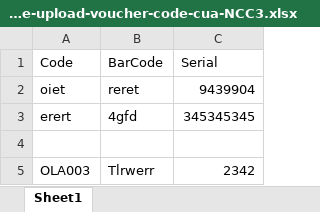
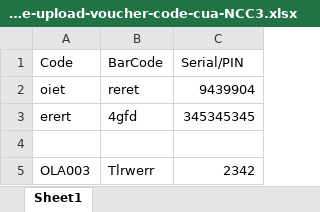
Before and after one commit to giahuy10/kholtd, an Excel workbook: mau-file-upload-voucher-code-cua-NCC3.xlsx, sheet Sheet1, drawn as a sheet; values as stored, in another font and other column widths than the file's, no borders; the diff names each change by its address in the sheet, - before the commit and + after, or states it on an @@ line.

```diff
--- a/mau-file-upload-voucher-code-cua-NCC3.xlsx (sheet Sheet1)
+++ b/mau-file-upload-voucher-code-cua-NCC3.xlsx (sheet Sheet1)
-C1: Serial
+C1: Serial/PIN
```
Also changed, not shown: mau-file-xuat-code-cho-khach-hang3.xlsx.
